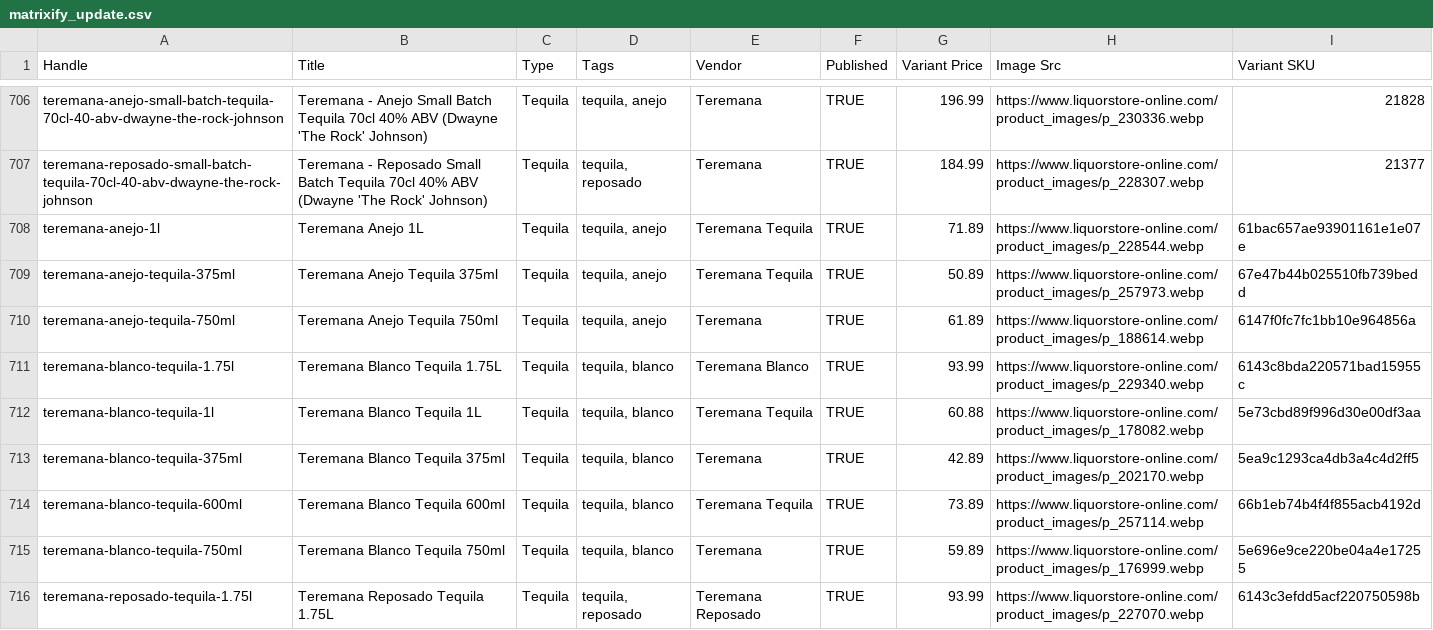
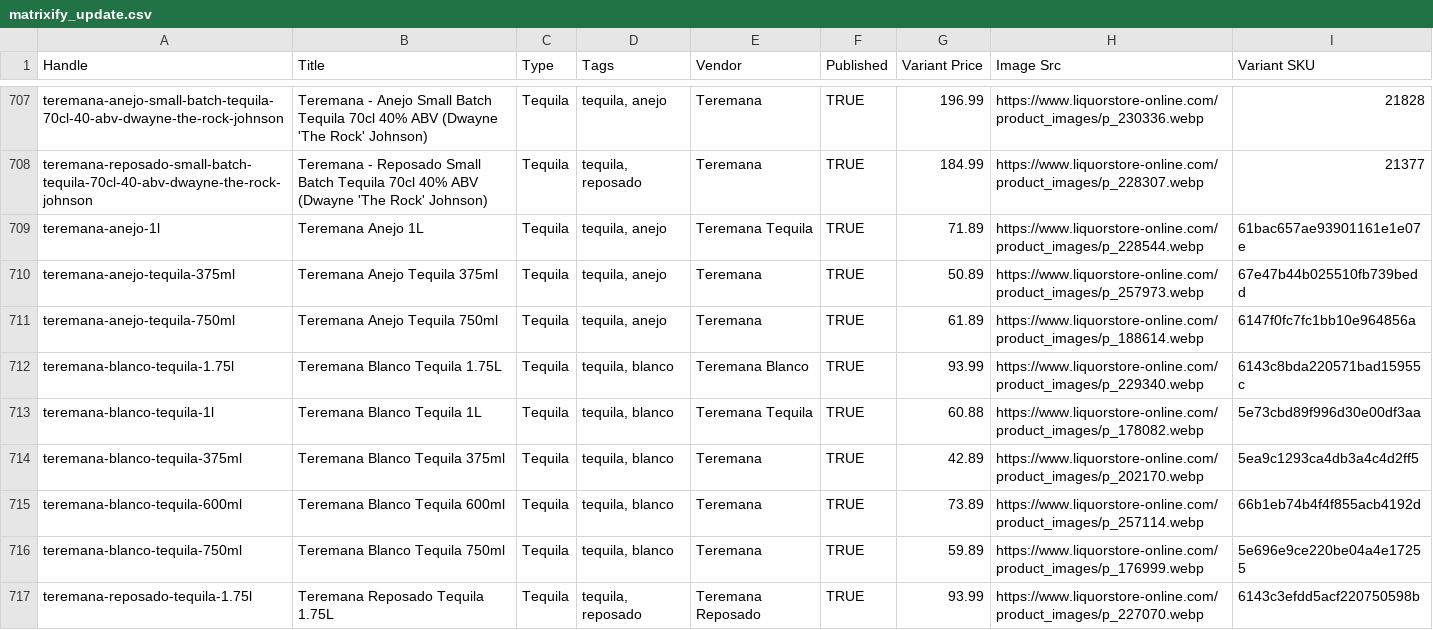
Before and after one commit to Njawnson/tequila-shopify-sync, a CSV file: output/matrixify_update.csv, drawn as a sheet; only a part is shown, gaps mark what is left out; the diff covers the shown part only.

```diff
--- a/output/matrixify_update.csv
+++ b/output/matrixify_update.csv
@@ -708,3 +709,3 @@ teremana-reposado-small-batch-tequila-70cl-40-abv-dwayne-the-rock-johnson,Terema
 teremana-anejo-1l,Teremana Anejo 1L,Tequila,"tequila, anejo",Teremana Tequila,TRUE,71.89,https://www.liquorstore-online.com/product_images/p_228544.webp,61bac657ae93901161e1e07e
-teremana-anejo-tequila-375ml,Teremana Anejo Tequila 375ml,Tequila,"tequila, anejo",Teremana Tequila,TRUE,50.89,https://www.liquorstore-online.com/product_images/p_257973.webp,67e47b44b025510fb739bedd
+teremana-anejo-tequila-375ml,Teremana Anejo Tequila 375ml,Tequila,"tequila, anejo",Teremana,TRUE,50.89,https://www.liquorstore-online.com/product_images/p_257973.webp,67e47b44b025510fb739bedd
 teremana-anejo-tequila-750ml,Teremana Anejo Tequila 750ml,Tequila,"tequila, anejo",Teremana,TRUE,61.89,https://www.liquorstore-online.com/product_images/p_188614.webp,6147f0fc7fc1bb10e964856a
@@ -713,3 +714,3 @@ teremana-blanco-tequila-1l,Teremana Blanco Tequila 1L,Tequila,"tequila, blanco",
 teremana-blanco-tequila-375ml,Teremana Blanco Tequila 375ml,Tequila,"tequila, blanco",Teremana,TRUE,42.89,https://www.liquorstore-online.com/product_images/p_202170.webp,5ea9c1293ca4db3a4c4d2ff5
-teremana-blanco-tequila-600ml,Teremana Blanco Tequila 600ml,Tequila,"tequila, blanco",Teremana Tequila,TRUE,73.89,https://www.liquorstore-online.com/product_images/p_257114.webp,66b1eb74b4f4f855acb4192d
+teremana-blanco-tequila-600ml,Teremana Blanco Tequila 600ml,Tequila,"tequila, blanco",Teremana,TRUE,73.89,https://www.liquorstore-online.com/product_images/p_257114.webp,66b1eb74b4f4f855acb4192d
 teremana-blanco-tequila-750ml,Teremana Blanco Tequila 750ml,Tequila,"tequila, blanco",Teremana,TRUE,59.89,https://www.liquorstore-online.com/product_images/p_176999.webp,5e696e9ce220be04a4e17255
```
Also changed, not shown: 2 added rows, 1 removed row and 6 edited cells elsewhere in this file, 1 other file.
